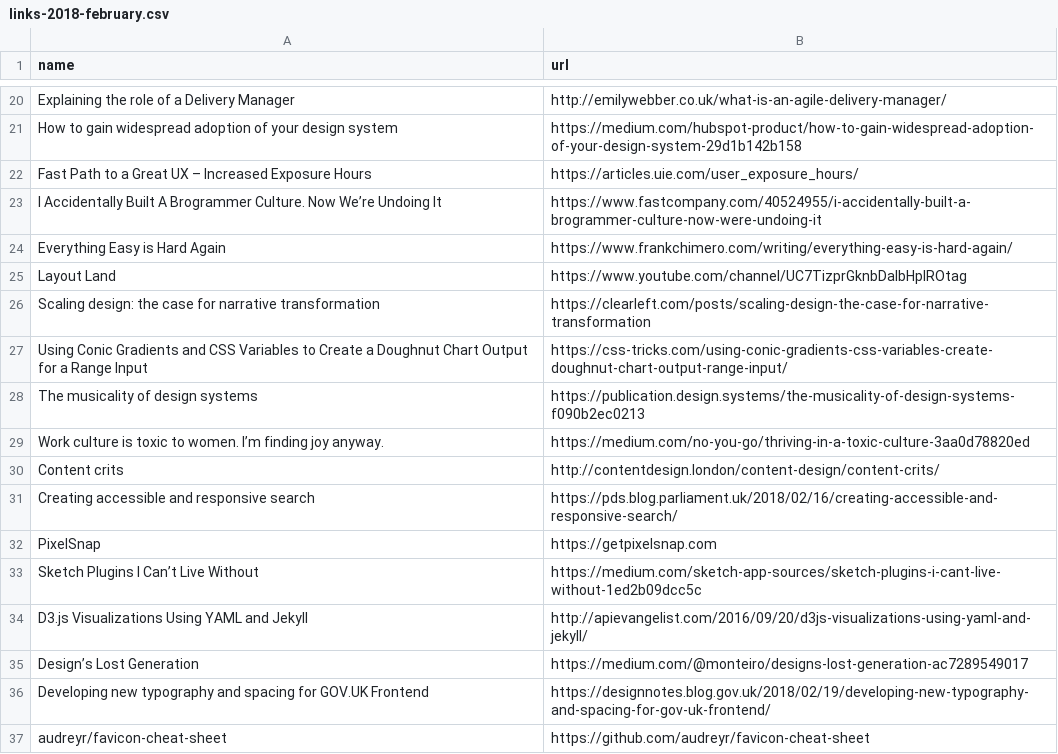
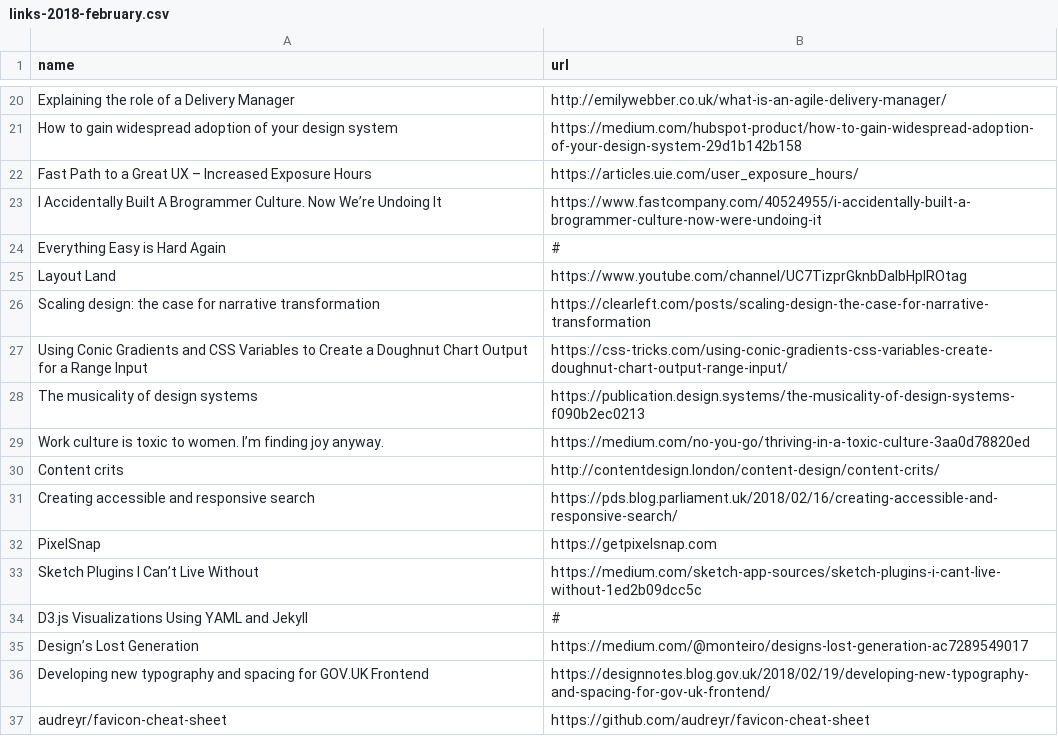
Before and after one commit to benjystanton/benjystanton.github.io, a CSV file: src/_data/links-2018-february.csv, drawn as a sheet; only a part is shown, gaps mark what is left out.

```diff
--- a/src/_data/links-2018-february.csv
+++ b/src/_data/links-2018-february.csv
@@ -23,3 +23,3 @@
 "I Accidentally Built A Brogrammer Culture. Now We’re Undoing It","https://www.fastcompany.com/40524955/i-accidentally-built-a-brogrammer-culture-now-were-undoing-it"
-"Everything Easy is Hard Again","https://www.frankchimero.com/writing/everything-easy-is-hard-again/"
+"Everything Easy is Hard Again","#"
 "Layout Land","https://www.youtube.com/channel/UC7TizprGknbDalbHplROtag"
@@ -33,3 +33,3 @@
 "Sketch Plugins I Can’t Live Without","https://medium.com/sketch-app-sources/sketch-plugins-i-cant-live-without-1ed2b09dcc5c"
-"D3.js Visualizations Using YAML and Jekyll","http://apievangelist.com/2016/09/20/d3js-visualizations-using-yaml-and-jekyll/"
+"D3.js Visualizations Using YAML and Jekyll","#"
 "Design’s Lost Generation","https://medium.com/@monteiro/designs-lost-generation-ac7289549017"
```
Also changed, not shown: src/_data/good-coffee-in-places-we-go-for-meetings-and-user-research.csv, src/_data/links-2018-april.csv, 26 other files.
